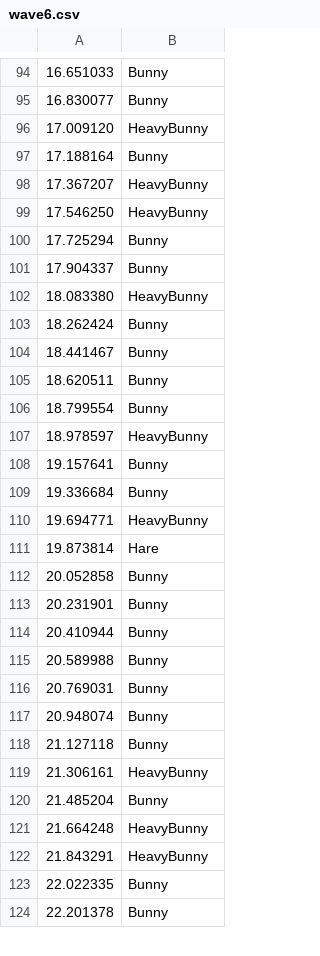
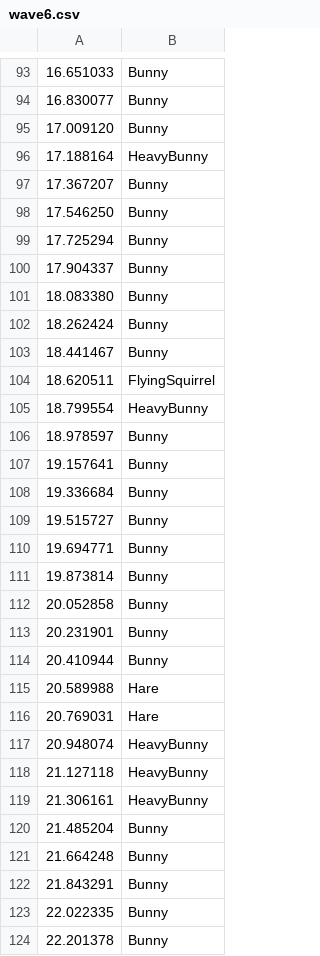
Before and after one commit to bunny-defense/bunny_defense, a CSV file: src/main/resources/waves/wave6.csv, drawn as a sheet; only a part is shown, gaps mark what is left out; the diff covers the shown part only.

```diff
--- a/src/main/resources/waves/wave6.csv
+++ b/src/main/resources/waves/wave6.csv
@@ -95,18 +94,19 @@
 16.830077, Bunny
-17.009120, HeavyBunny
-17.188164, Bunny
-17.367207, HeavyBunny
-17.546250, HeavyBunny
+17.009120, Bunny
+17.188164, HeavyBunny
+17.367207, Bunny
+17.546250, Bunny
 17.725294, Bunny
 17.904337, Bunny
-18.083380, HeavyBunny
+18.083380, Bunny
 18.262424, Bunny
 18.441467, Bunny
-18.620511, Bunny
-18.799554, Bunny
-18.978597, HeavyBunny
+18.620511, FlyingSquirrel
+18.799554, HeavyBunny
+18.978597, Bunny
 19.157641, Bunny
 19.336684, Bunny
-19.694771, HeavyBunny
-19.873814, Hare
+19.515727, Bunny
+19.694771, Bunny
+19.873814, Bunny
 20.052858, Bunny
@@ -114,10 +114,10 @@
 20.410944, Bunny
-20.589988, Bunny
-20.769031, Bunny
-20.948074, Bunny
-21.127118, Bunny
+20.589988, Hare
+20.769031, Hare
+20.948074, HeavyBunny
+21.127118, HeavyBunny
 21.306161, HeavyBunny
 21.485204, Bunny
-21.664248, HeavyBunny
-21.843291, HeavyBunny
+21.664248, Bunny
+21.843291, Bunny
 22.022335, Bunny
```
Also changed, not shown: 16 removed rows and 71 edited cells elsewhere in this file, src/main/resources/waves/wave10.csv, src/main/resources/waves/wave46.csv, 50 other files.
